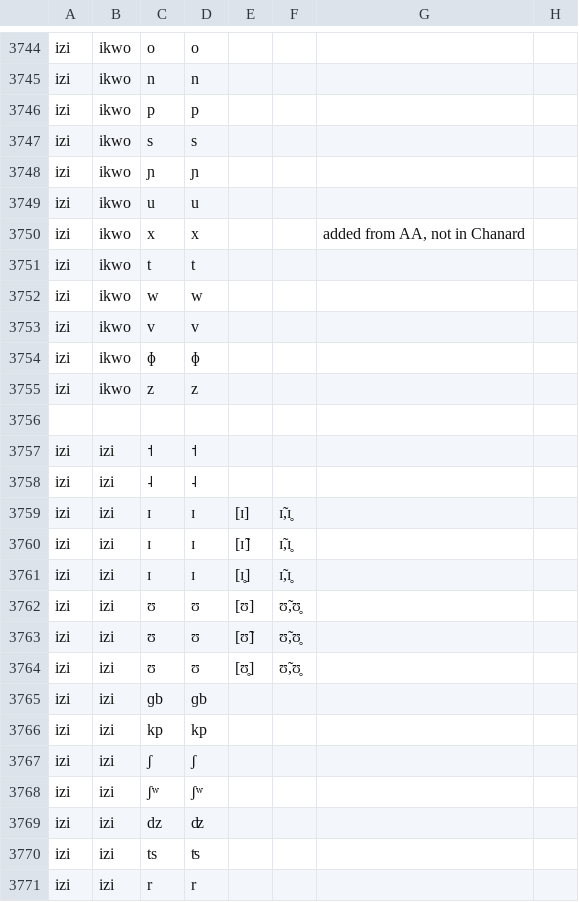
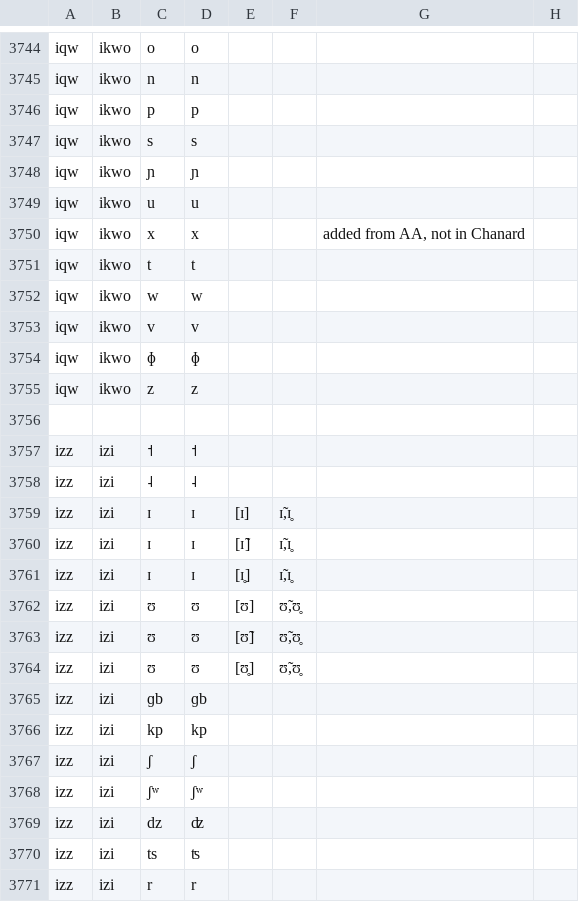
Before and after one commit to phoible/dev, a TSV file: data/AA/AA_inventories.tsv, drawn as a sheet; only a part is shown, gaps mark what is left out; the diff covers the shown part only; the diff names each change by its address in the sheet, - before the commit and + after, or states it on an @@ line.

```diff
--- a/data/AA/AA_inventories.tsv
+++ b/data/AA/AA_inventories.tsv
-A3744:A3755: izi
+A3744:A3755: iqw
-A3757:A3771: izi
+A3757:A3771: izz
```
Also changed, not shown: 121 edited cells elsewhere in this file.
